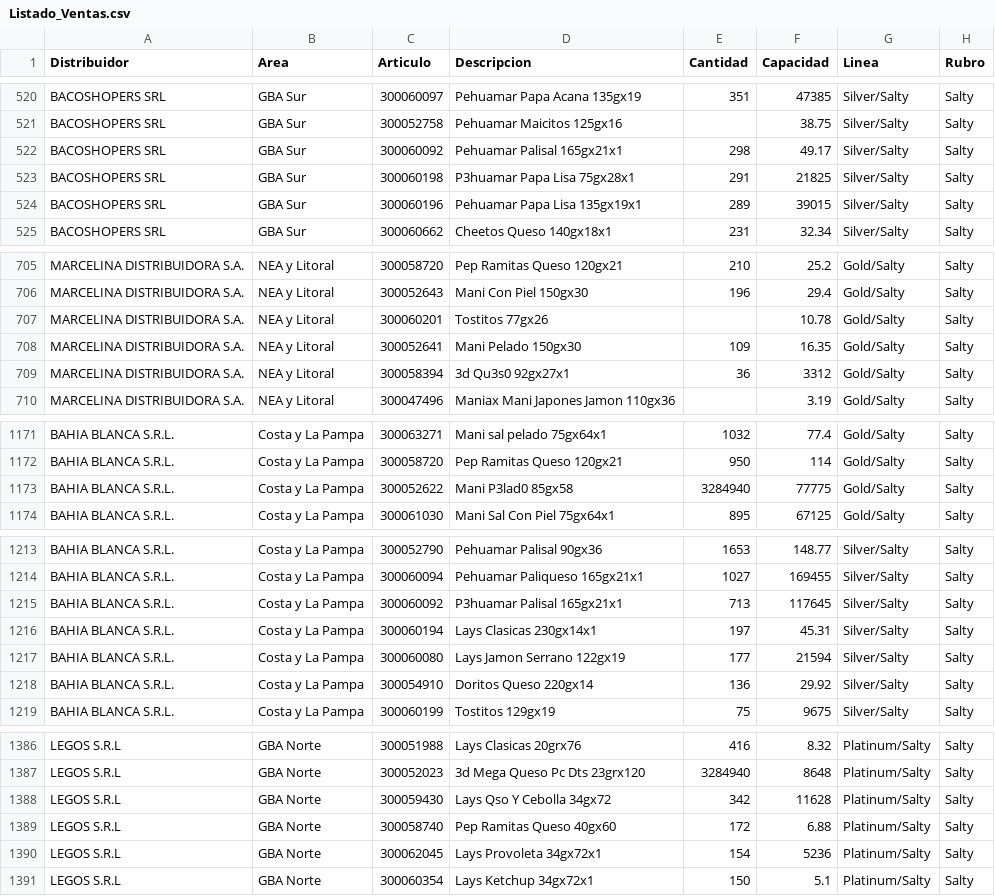
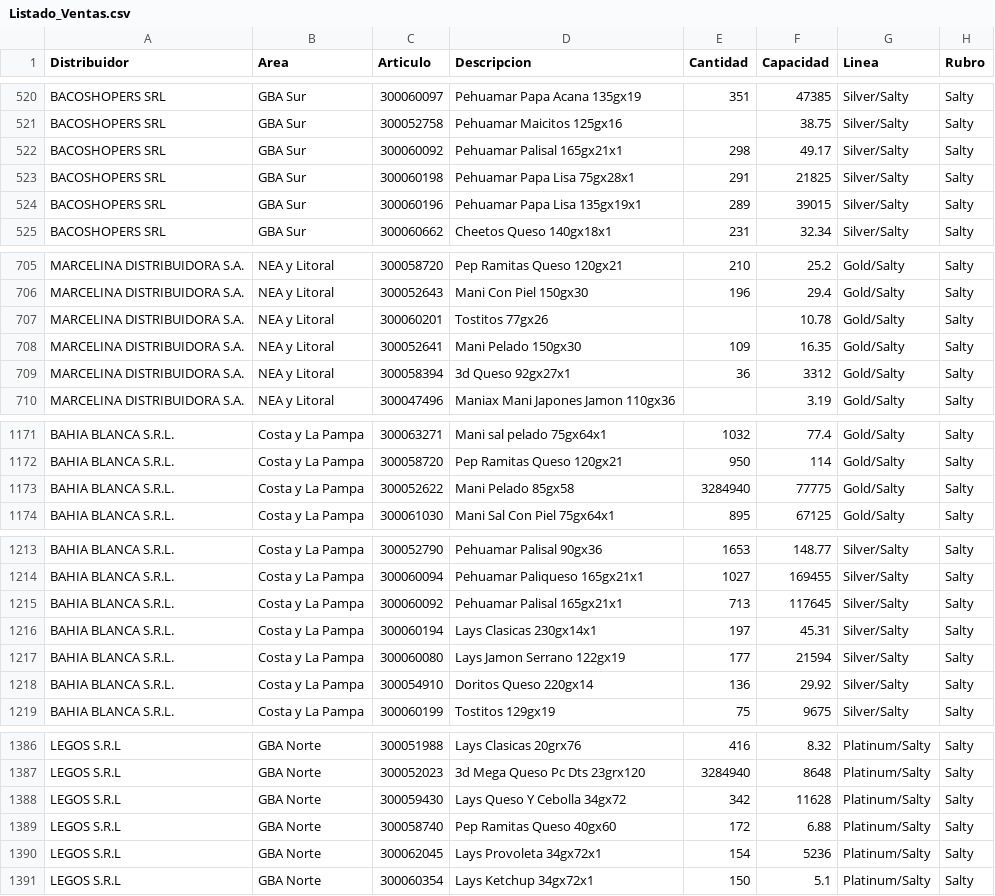
Before and after one commit to ISPC-CDIA/DataTeam---Proyecto-ABP-Analista-de-Datos-2025, a CSV file: Datos/Listado_Ventas.csv, drawn as a sheet; only a part is shown, gaps mark what is left out; the diff covers the shown part only.

```diff
--- a/Datos/Listado_Ventas.csv
+++ b/Datos/Listado_Ventas.csv
@@ -522,3 +522,3 @@
 "BACOSHOPERS SRL","GBA Sur","300060092","Pehuamar Palisal 165gx21x1","298","49.17","Silver/Salty","Salty"
-"BACOSHOPERS SRL","GBA Sur","300060198","P3huamar Papa Lisa 75gx28x1","291","21825","Silver/Salty","Salty"
+"BACOSHOPERS SRL","GBA Sur","300060198","Pehuamar Papa Lisa 75gx28x1","291","21825","Silver/Salty","Salty"
 "BACOSHOPERS SRL","GBA Sur","300060196","Pehuamar Papa Lisa 135gx19x1","289","39015","Silver/Salty","Salty"
@@ -708,3 +708,3 @@
 "MARCELINA DISTRIBUIDORA S.A.","NEA y Litoral","300052641","Mani Pelado 150gx30","109","16.35","Gold/Salty","Salty"
-"MARCELINA DISTRIBUIDORA S.A.","NEA y Litoral","300058394","3d Qu3s0 92gx27x1","36","3312","Gold/Salty","Salty"
+"MARCELINA DISTRIBUIDORA S.A.","NEA y Litoral","300058394","3d Queso 92gx27x1","36","3312","Gold/Salty","Salty"
 "MARCELINA DISTRIBUIDORA S.A.","NEA y Litoral","300047496","Maniax Mani Japones Jamon 110gx36","","3.19","Gold/Salty","Salty"
@@ -1172,3 +1172,3 @@
 "BAHIA BLANCA S.R.L.","Costa y La Pampa","300058720","Pep Ramitas Queso 120gx21","950","114","Gold/Salty","Salty"
-"BAHIA BLANCA S.R.L.","Costa y La Pampa","300052622","Mani P3lad0 85gx58","3284940","77775","Gold/Salty","Salty"
+"BAHIA BLANCA S.R.L.","Costa y La Pampa","300052622","Mani Pelado 85gx58","3284940","77775","Gold/Salty","Salty"
 "BAHIA BLANCA S.R.L.","Costa y La Pampa","300061030","Mani Sal Con Piel 75gx64x1","895","67125","Gold/Salty","Salty"
@@ -1214,3 +1214,3 @@
 "BAHIA BLANCA S.R.L.","Costa y La Pampa","300060094","Pehuamar Paliqueso 165gx21x1","1027","169455","Silver/Salty","Salty"
-"BAHIA BLANCA S.R.L.","Costa y La Pampa","300060092","P3huamar Palisal 165gx21x1","713","117645","Silver/Salty","Salty"
+"BAHIA BLANCA S.R.L.","Costa y La Pampa","300060092","Pehuamar Palisal 165gx21x1","713","117645","Silver/Salty","Salty"
 "BAHIA BLANCA S.R.L.","Costa y La Pampa","300060194","Lays Clasicas 230gx14x1","197","45.31","Silver/Salty","Salty"
@@ -1387,3 +1387,3 @@
 "LEGOS S.R.L","GBA Norte","300052023","3d Mega Queso Pc Dts 23grx120","3284940","8648","Platinum/Salty","Salty"
-"LEGOS S.R.L","GBA Norte","300059430","Lays Qso Y Cebolla 34gx72","342","11628","Platinum/Salty","Salty"
+"LEGOS S.R.L","GBA Norte","300059430","Lays Queso Y Cebolla 34gx72","342","11628","Platinum/Salty","Salty"
 "LEGOS S.R.L","GBA Norte","300058740","Pep Ramitas Queso 40gx60","172","6.88","Platinum/Salty","Salty"
```
Also changed, not shown: 18 edited cells elsewhere in this file.
